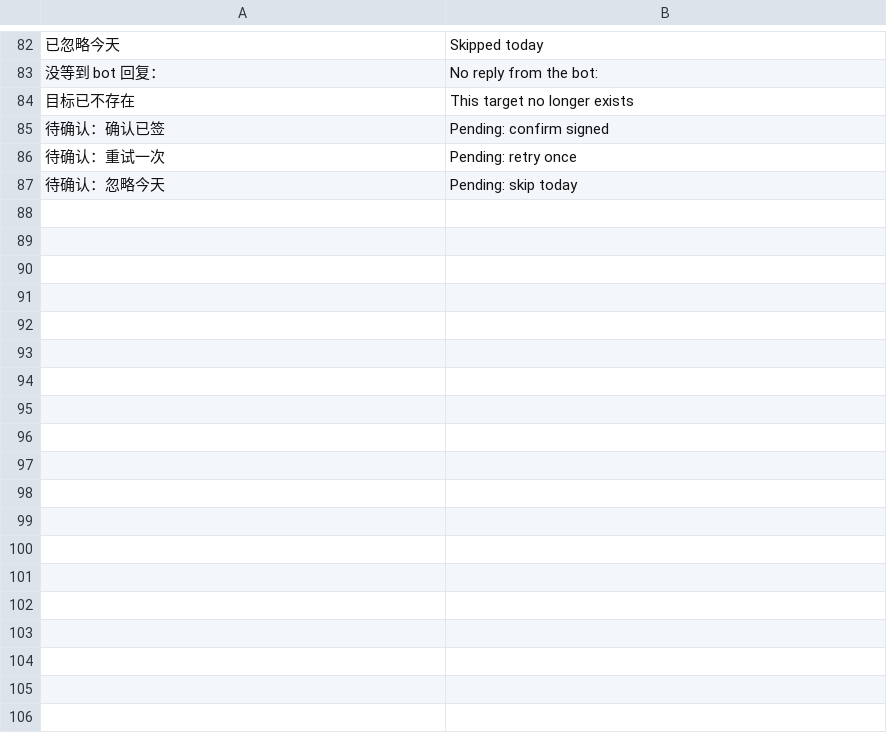
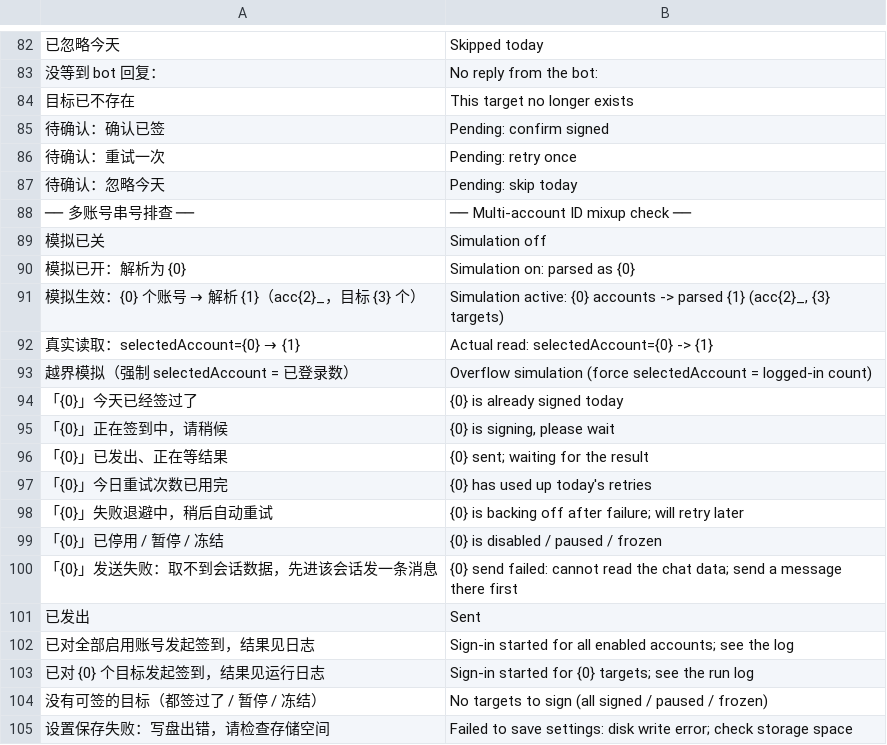
Before and after one commit to wlmosv-png/TGAutoSign, a TSV file: i18n/en.missing.tsv, drawn as a sheet; only a part is shown, gaps mark what is left out; the diff names each change by its address in the sheet, - before the commit and + after, or states it on an @@ line.

Commit message:
1.6.1(wip): unified sign gate + in-place verdict + account ctx fixes

```diff
--- a/i18n/en.missing.tsv
+++ b/i18n/en.missing.tsv
+row 88: ── 多账号串号排查 ── | ── Multi-account ID mixup check ──
+row 89: 模拟已关 | Simulation off
+row 90: 模拟已开：解析为 {0} | Simulation on: parsed as {0}
+row 91: 模拟生效：{0} 个账号 → 解析 {1}（acc{2}_，目标 {3} 个） | Simulation active: {0} accounts -> parsed {1} (acc{2}_, {3} targets)
+row 92: 真实读取：selectedAccount={0} → {1} | Actual read: selectedAccount={0} -> {1}
+row 93: 越界模拟（强制 selectedAccount = 已登录数） | Overflow simulation (force selectedAccount = logged-in count)
+row 94: 「{0}」今天已经签过了 | {0} is already signed today
+row 95: 「{0}」正在签到中，请稍候 | {0} is signing, please wait
+row 96: 「{0}」已发出、正在等结果 | {0} sent; waiting for the result
+row 97: 「{0}」今日重试次数已用完 | {0} has used up today's retries
+row 98: 「{0}」失败退避中，稍后自动重试 | {0} is backing off after failure; will retry later
+row 99: 「{0}」已停用 / 暂停 / 冻结 | {0} is disabled / paused / frozen
+row 100: 「{0}」发送失败：取不到会话数据，先进该会话发一条消息 | {0} send failed: cannot read the chat data; send a message there first
+row 101: 已发出 | Sent
+row 102: 已对全部启用账号发起签到，结果见日志 | Sign-in started for all enabled accounts; see the log
+row 103: 已对 {0} 个目标发起签到，结果见运行日志 | Sign-in started for {0} targets; see the run log
+row 104: 没有可签的目标（都签过了 / 暂停 / 冻结） | No targets to sign (all signed / paused / frozen)
+row 105: 设置保存失败：写盘出错，请检查存储空间 | Failed to save settings: disk write error; check storage space
```
Also changed, not shown: i18n/en.tsv, 4 other files.
